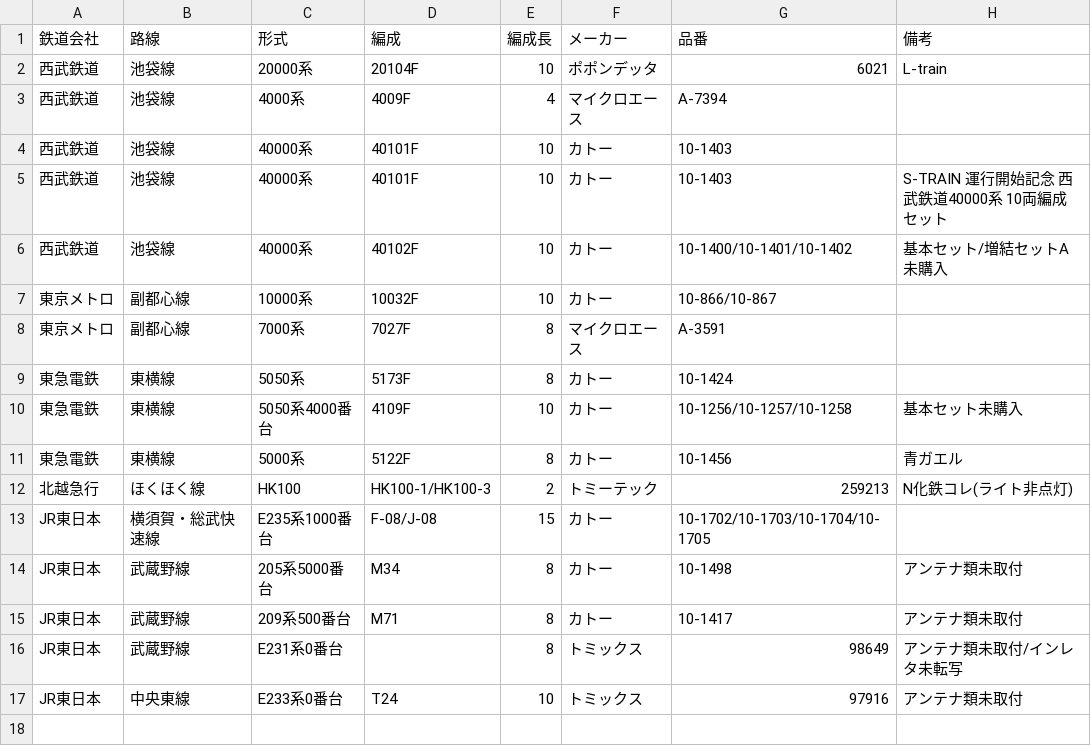
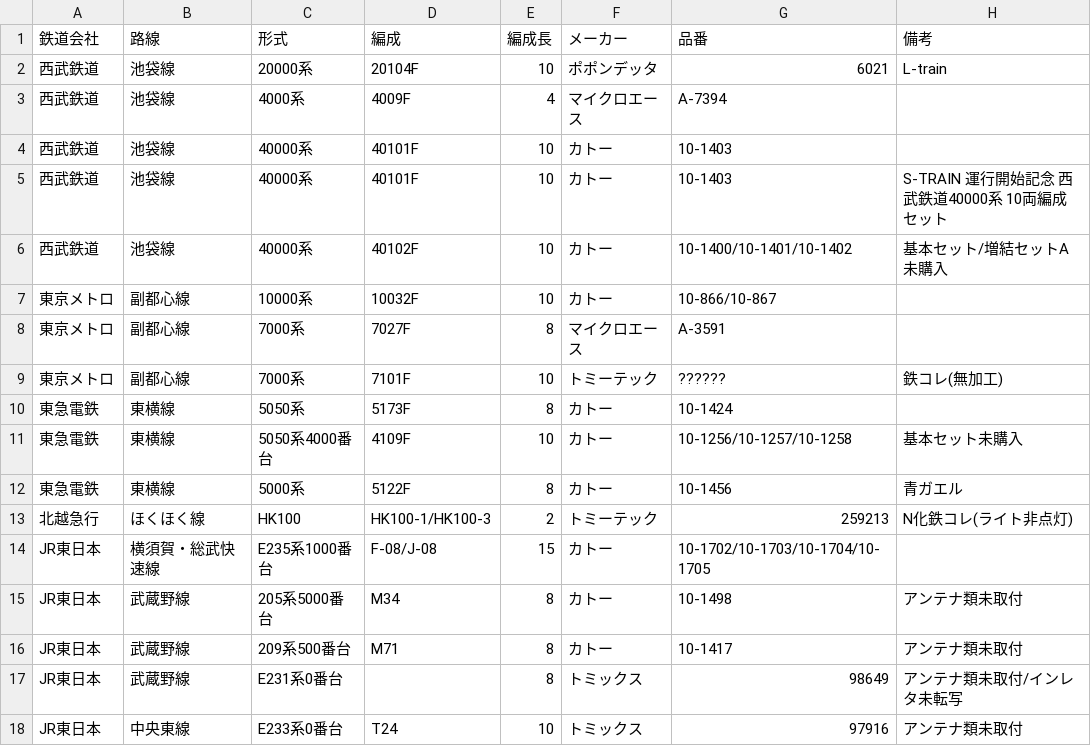
Before and after one commit to sharo-jef/my-railroad-models, a CSV file: my-railroad-models.csv, drawn as a sheet; the diff names each change by its address in the sheet, - before the commit and + after, or states it on an @@ line.

Commit message:
Update my-railroad-models.csv

```diff
--- a/my-railroad-models.csv
+++ b/my-railroad-models.csv
+row 9: 東京メトロ | 副都心線 | 7000系 | 7101F | 10 | トミーテック | ?????? | 鉄コレ(無加工)
```
